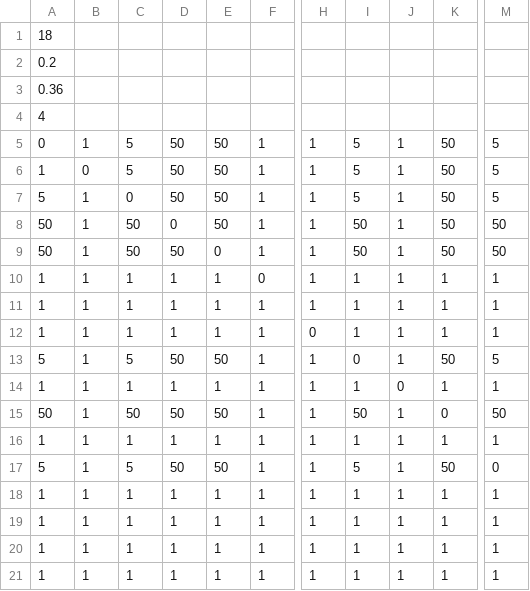
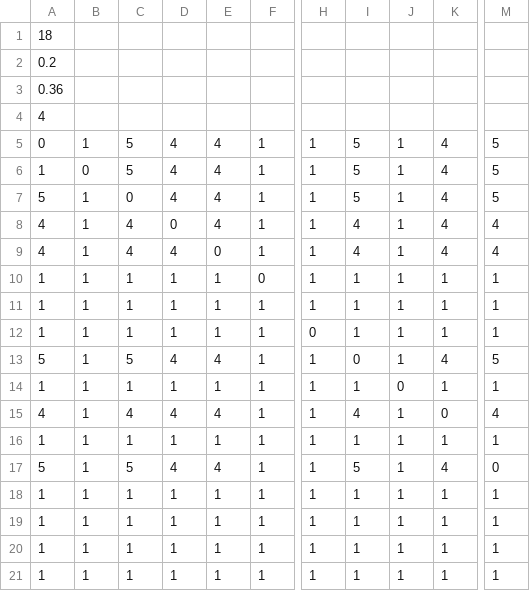
Before and after one commit to OscarH1900/data-sets, a CSV file: 18n3pab.csv, drawn as a sheet; only a part is shown, gaps mark what is left out; the diff names each change by its address in the sheet, - before the commit and + after, or states it on an @@ line.

Commit message:
Update 18n3pab.csv

```diff
--- a/18n3pab.csv
+++ b/18n3pab.csv
-D5:D7: 50
+D5:D7: 4
-E5:E8: 50
+E5:E8: 4
-K5:K9: 50
+K5:K9: 4
-A8:A9: 50
+A8:A9: 4
-C8:C9: 50
+C8:C9: 4
-I8:I9: 50
+I8:I9: 4
-M8:M9: 50
+M8:M9: 4
-D9: 50
+D9: 4
-D13: 50
+D13: 4
-E13: 50
+E13: 4
-K13: 50
+K13: 4
-A15: 50
+A15: 4
-C15: 50
+C15: 4
-D15: 50
+D15: 4
-E15: 50
+E15: 4
-I15: 50
+I15: 4
-M15: 50
+M15: 4
-D17: 50
+D17: 4
-E17: 50
+E17: 4
-K17: 50
+K17: 4
```
